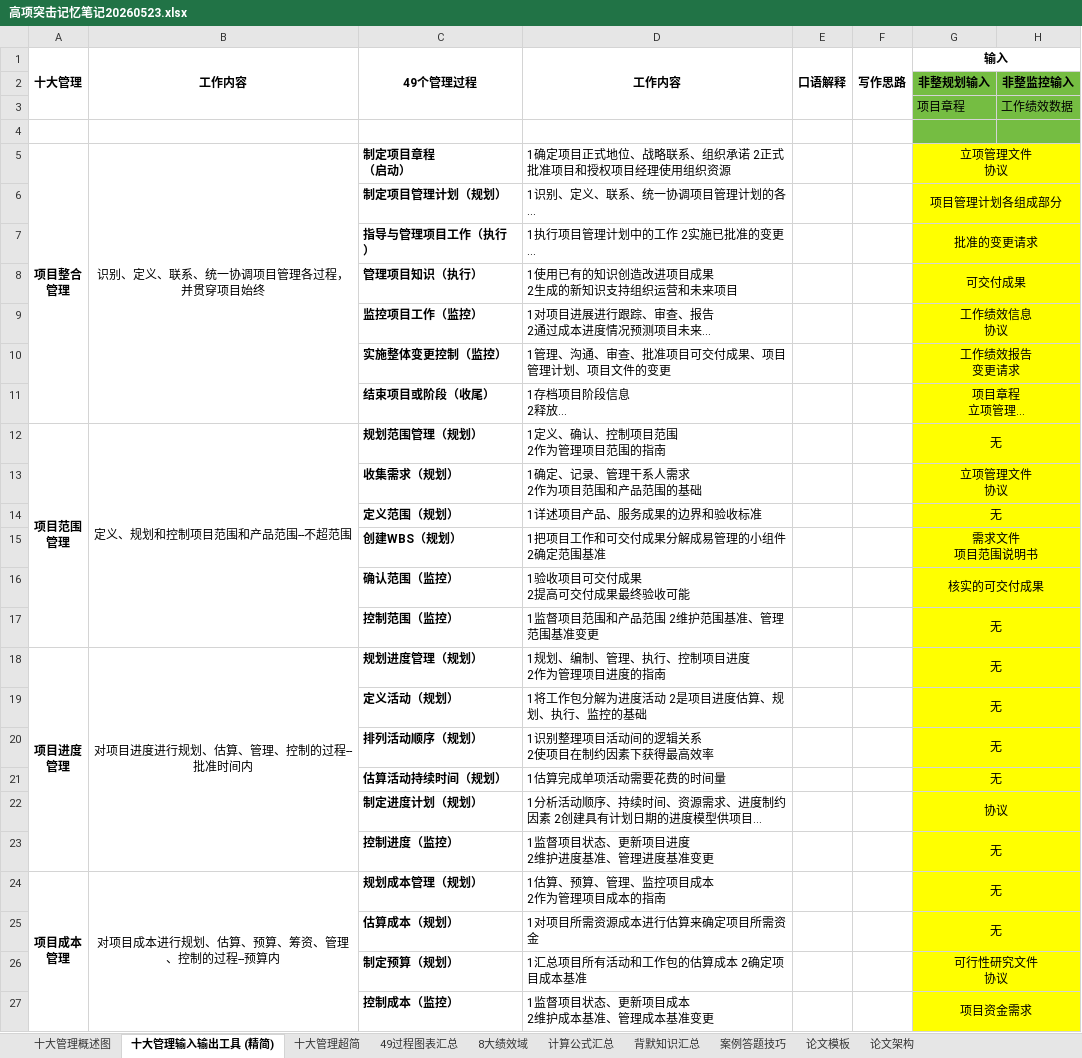
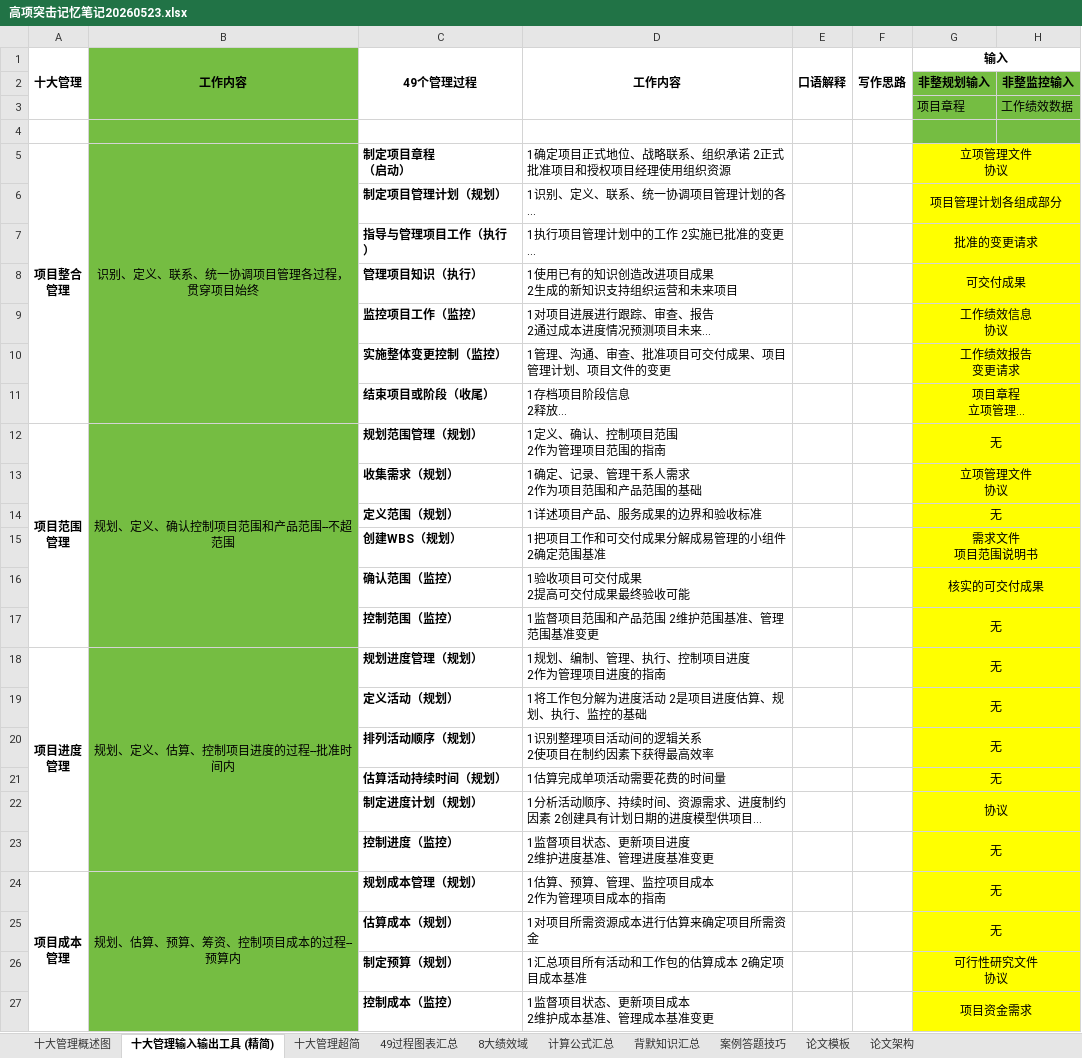
Before and after one commit to shuqingle/04_EXAM, an Excel workbook: 高项突击记忆笔记20260523.xlsx, sheet 十大管理输入输出工具 (精简), drawn as a sheet; only a part is shown; long unchanged cells end in …; values as stored, in another font and other column widths than the file's, no borders; the diff covers the shown part only; the diff names each change by its address in the sheet, - before the commit and + after, or states it on an @@ line.

Commit message:
32131232131

```diff
--- a/高项突击记忆笔记20260523.xlsx (sheet 十大管理输入输出工具 (精简))
+++ b/高项突击记忆笔记20260523.xlsx (sheet 十大管理输入输出工具 (精简))
-B1:B27 fill: none
+B1:B27 fill: #75BD42
-B5 (工作内容): 识别、定义、联系、统一协调项目管理各过程，并贯穿项目始终
+B5 (工作内容): 识别、定义、联系、统一协调项目管理各过程，贯穿项目始终
-B12 (工作内容): 定义、规划和控制项目范围和产品范围--不超范围
+B12 (工作内容): 规划、定义、确认控制项目范围和产品范围--不超范围
-B18 (工作内容): 对项目进度进行规划、估算、管理、控制的过程--批准时间内
+B18 (工作内容): 规划、定义、估算、控制项目进度的过程--批准时间内
-B24 (工作内容): 对项目成本进行规划、估算、预算、筹资、管理、控制的过程--预算内
+B24 (工作内容): 规划、估算、预算、筹资、控制项目成本的过程--预算内
```
Also changed, not shown: 6 edited cells and cell formats elsewhere in this sheet, sheet 十大管理超简, charts or pictures.
